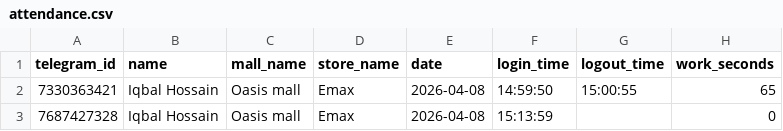
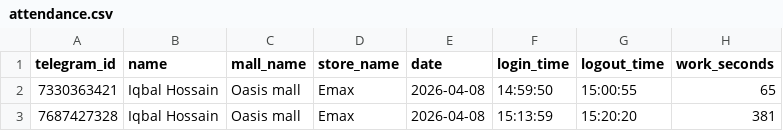
Before and after one commit to iqbalhossaindev/jimmy-bot-data, a CSV file: attendance.csv, drawn as a sheet.

Commit message:
Update attendance.csv

```diff
--- a/attendance.csv
+++ b/attendance.csv
@@ -2,2 +2,2 @@ telegram_id,name,mall_name,store_name,date,login_time,logout_time,work_seconds
 7330363421,Iqbal Hossain,Oasis mall,Emax,2026-04-08,14:59:50,15:00:55,65
-7687427328,Iqbal Hossain,Oasis mall,Emax,2026-04-08,15:13:59,,0
+7687427328,Iqbal Hossain,Oasis mall,Emax,2026-04-08,15:13:59,15:20:20,381
```
